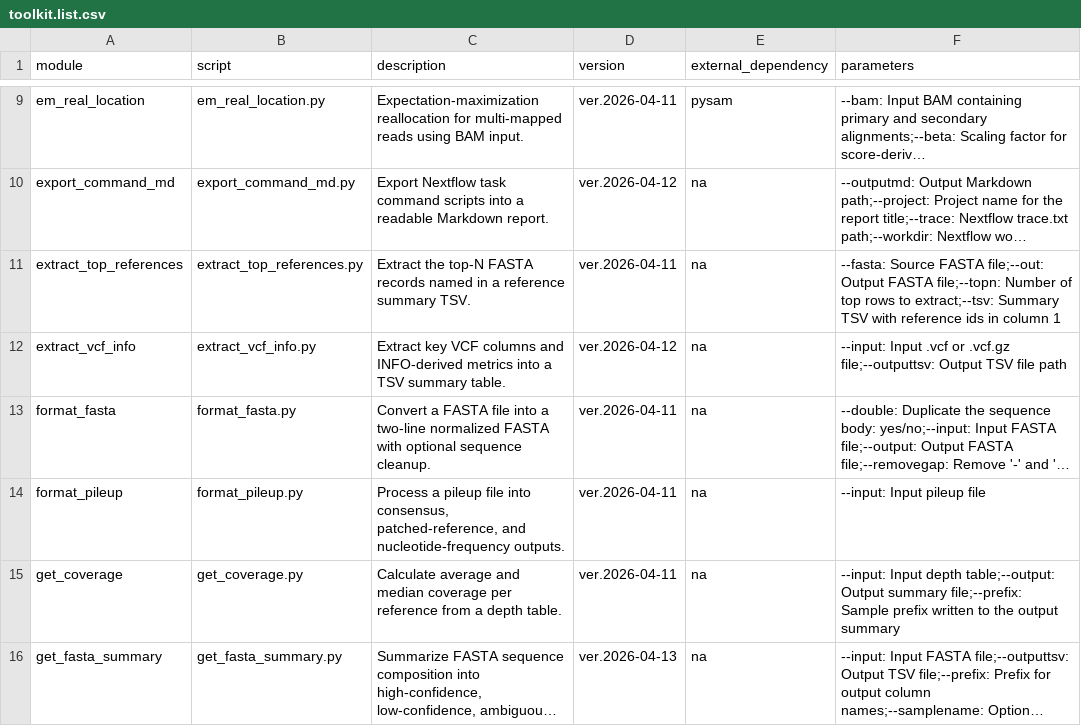
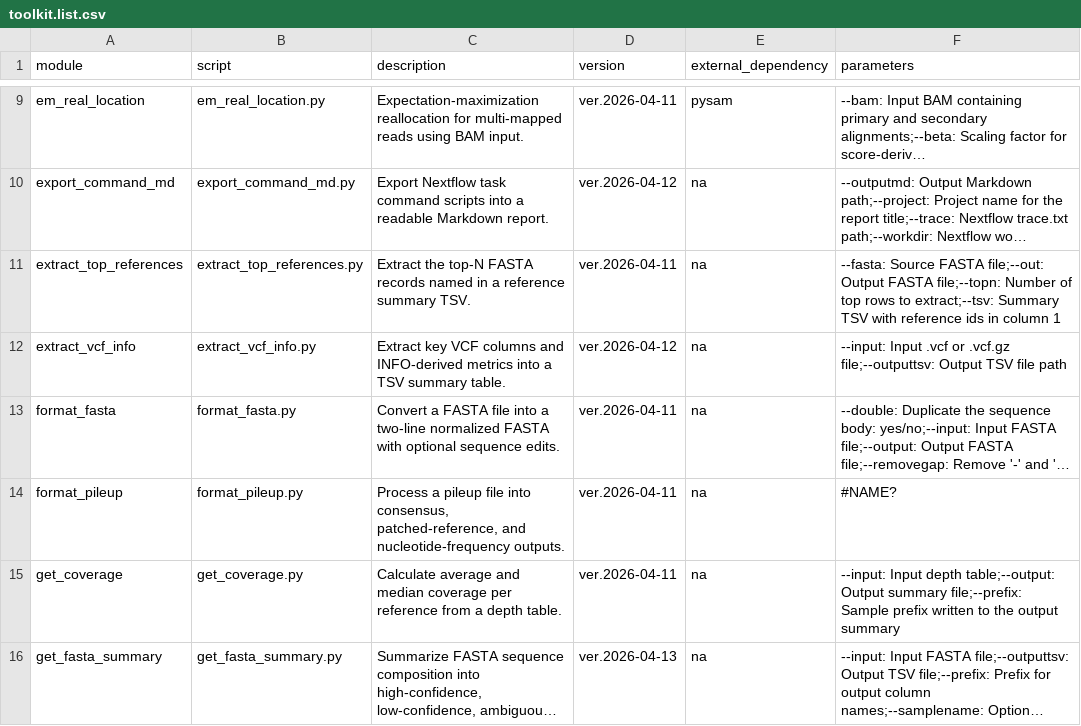
Before and after one commit to HChai01/MLPS_PE, a CSV file: python/toolkit/toolkit.list.csv, drawn as a sheet; only a part is shown, gaps mark what is left out; long unchanged cells end in …; the diff names each change by its address in the sheet, - before the commit and + after, or states it on an @@ line.

```diff
--- a/python/toolkit/toolkit.list.csv
+++ b/python/toolkit/toolkit.list.csv
-C13 (description): …optional sequence cleanup.
+C13 (description): …optional sequence edits.
-F14 (parameters): --input: Input pileup file
+F14 (parameters): #NAME?
```
Also changed, not shown: 3 other files.
